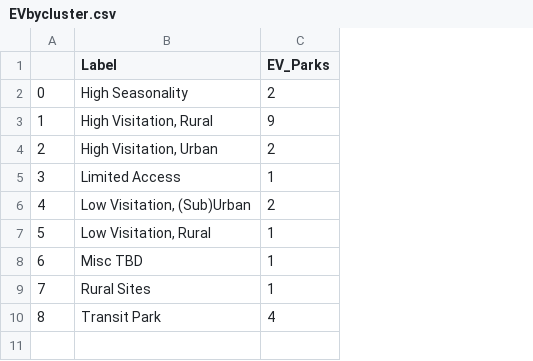
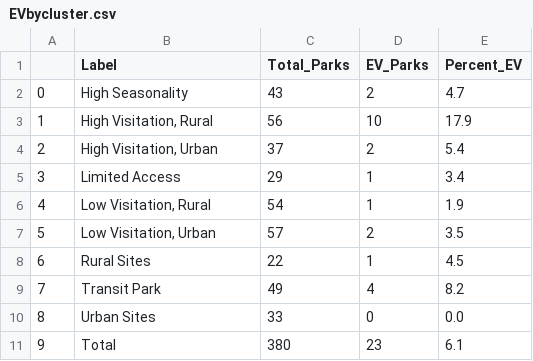
Before and after one commit to VolpeUSDOT/NPS-Emerging-Mobility, a CSV file: NPS digital product content/EVbycluster.csv, drawn as a sheet; removed rows and columns are numbered as before the commit, all else as after; the diff names each change by its address in the sheet, - before the commit and + after, or states it on an @@ line.

```diff
--- a/NPS digital product content/EVbycluster.csv
+++ b/NPS digital product content/EVbycluster.csv
+column C (Total_Parks), rows 2-6: 43 | 56 | 37 | 29 | 54; rows 8-9: 22 | 49
+column E (Percent_EV), rows 2-6: 4.7 | 17.9 | 5.4 | 3.4 | 1.9; rows 8-9: 4.5 | 8.2
-D3 (EV_Parks): 9
+D3 (EV_Parks): 10
-row 6: 4 | Low Visitation, (Sub)Urban | 2
@@ column A renumbered between rows 6 and 9 @@
-row 8: 6 | Misc TBD | 1
+row 7: 5 | Low Visitation, Urban | 57 | 2 | 3.5
+row 10: 8 | Urban Sites | 33 | 0 | 0.0
+row 11: 9 | Total | 380 | 23 | 6.1
```
Also changed, not shown: NPS digital product content/clusterlookup.csv, 10 other files.
